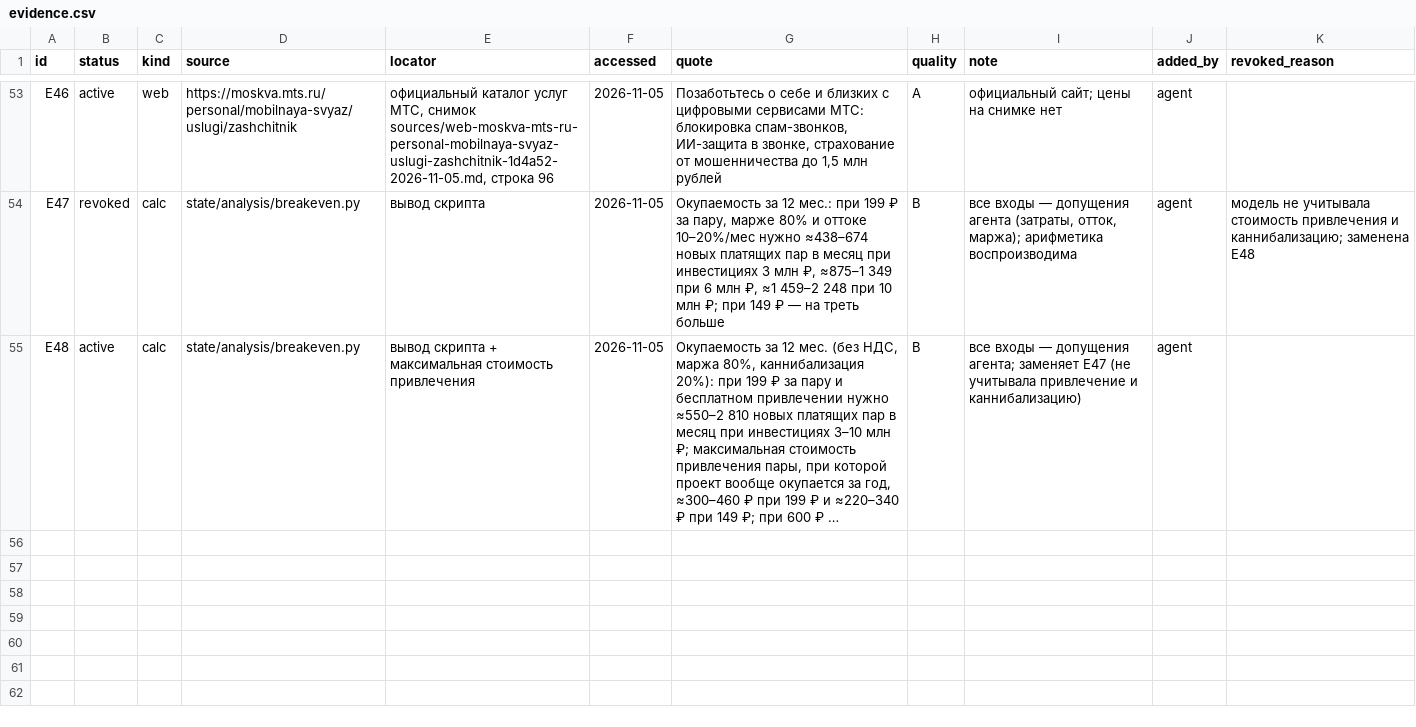
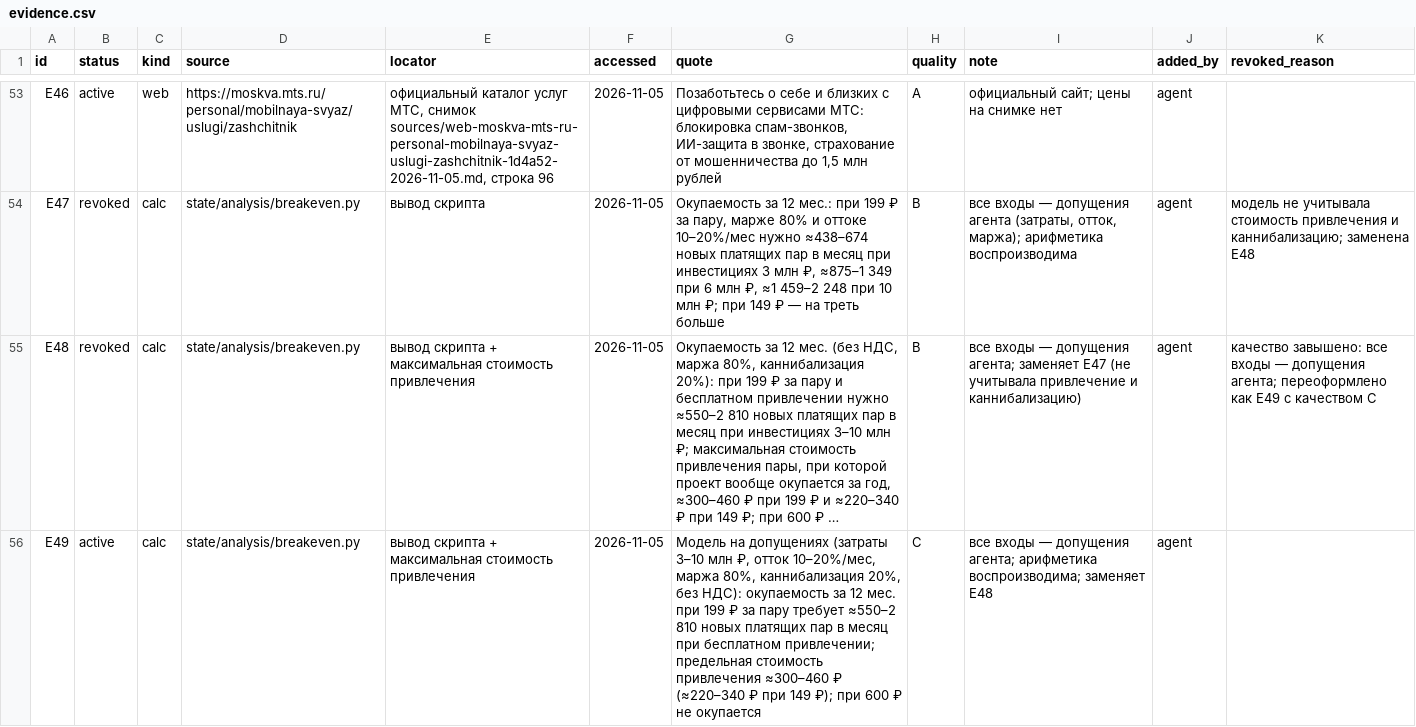
Before and after one commit to marrxse/product-factory-strategist, a CSV file: projects/demo-antifraud/evidence.csv, drawn as a sheet; only a part is shown, gaps mark what is left out; long unchanged cells end in …; the diff names each change by its address in the sheet, - before the commit and + after, or states it on an @@ line.

Commit message:
feat(demo): итоговый пакет прошёл оба порога качества — verifier 93%, critic 10/14
- правило решения о подписке 27.11 (A/D/E по аудиту), несоразмерность масштаба в возражении к B
- законный набор пар (заявки в приложении), модель окупаемости как прогноз E49 (качество C)

```diff
--- a/projects/demo-antifraud/evidence.csv
+++ b/projects/demo-antifraud/evidence.csv
-B55 (status): active
+B55 (status): revoked
-K55 (revoked_reason): (empty)
+K55 (revoked_reason): качество завышено: все входы — допущения агента; переоформлено как E49 с качеством C
+row 56: E49 | active | calc | state/analysis/breakeven.py | вывод скрипта + максимальная стоимость привлечения | 2026-11-05 | Модель на допущениях (затраты 3–10 млн ₽, отток 10–20%/мес, маржа 80%, каннибализация 20%, без НДС): окупаемость за 12 мес. при 199 ₽ за пару требует ≈550–2 810 новых платящих пар в месяц при бесплатном привлечении; предельная стоимость привлечения ≈300–460 ₽ (≈220–340 ₽ при 149 ₽); при 600 ₽ не окупается | C | все входы — допущения агента; арифметика воспроизводима; заменяет E48 | agent
```
Also changed, not shown: projects/demo-antifraud/state/cost.csv, 10 other files.
